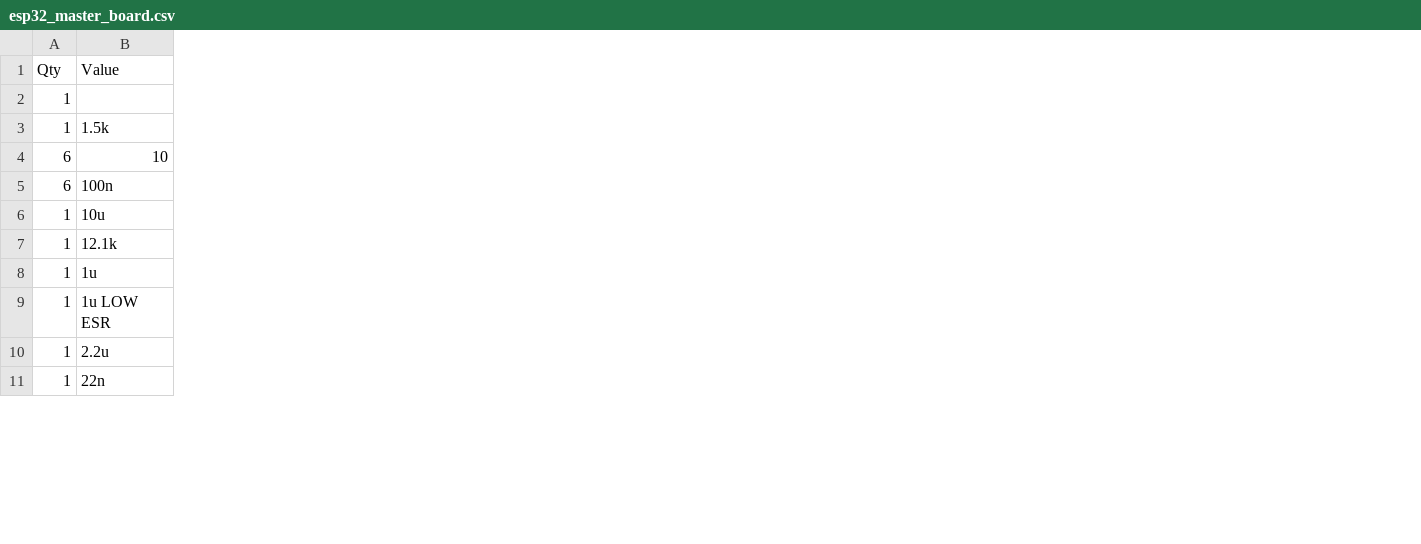
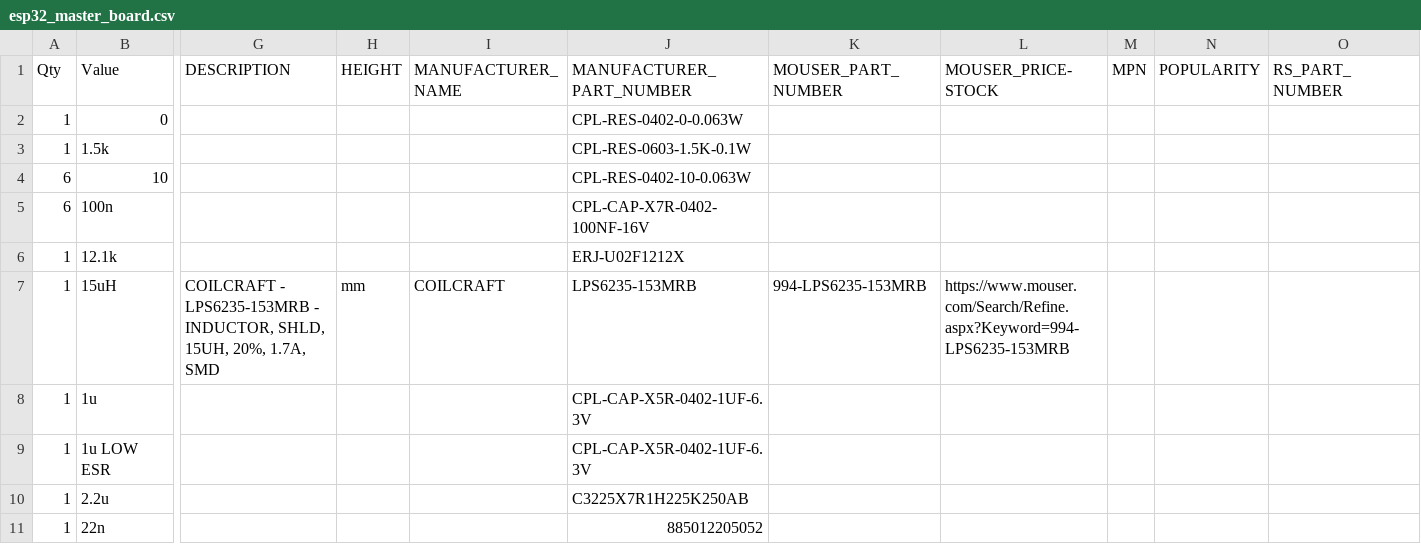
Before and after one commit to open-dynamic-robot-initiative/master-board, a CSV file: hardware/V2/esp32_master_board.csv, drawn as a sheet; only a part is shown, gaps mark what is left out; removed rows and columns are numbered as before the commit, all else as after; rows hold the shown columns only; the diff covers the shown part only; the diff names each change by its address in the sheet, - before the commit and + after, or states it on an @@ line.

Commit message:
[hardware] V2.1: Add MPN for all parts, fix some footprints, add BOM compatible with seeedfusion PCBA, add pick and place files

```diff
--- a/hardware/V2/esp32_master_board.csv
+++ b/hardware/V2/esp32_master_board.csv
+column G (DESCRIPTION), empty
+column H (HEIGHT), empty
+column I (MANUFACTURER_NAME), empty
+column J (MANUFACTURER_PART_NUMBER), rows 2-6: CPL-RES-0402-0-0.063W | CPL-RES-0603-1.5K-0.1W | CPL-RES-0402-10-0.063W | CPL-CAP-X7R-0402-100NF-16V | ERJ-U02F1212X; rows 8-11: CPL-CAP-X5R-0402-1UF-6.3V | CPL-CAP-X5R-0402-1UF-6.3V | C3225X7R1H225K250AB | 885012205052
+column K (MOUSER_PART_NUMBER), empty
+column L (MOUSER_PRICE-STOCK), empty
+column M (MPN), empty
+column N (POPULARITY), empty
+column O (RS_PART_NUMBER), empty
-B2 (Value): (empty)
+B2 (Value): 0
-row 6: 1 | 10u
+row 7: 1 | 15uH | COILCRAFT - LPS6235-153MRB - INDUCTOR, SHLD, 15UH, 20%, 1.7A, SMD | mm | COILCRAFT | LPS6235-153MRB | 994-LPS6235-153MRB | https://www.mouser.com/Search/Refine.aspx?Keyword=994-LPS6235-153MRB
```
Also changed, not shown: 1 removed row, 3 added columns and 8 edited cells elsewhere in this file, 11 other files.
